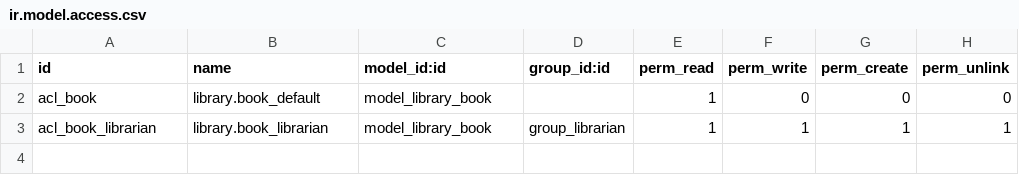
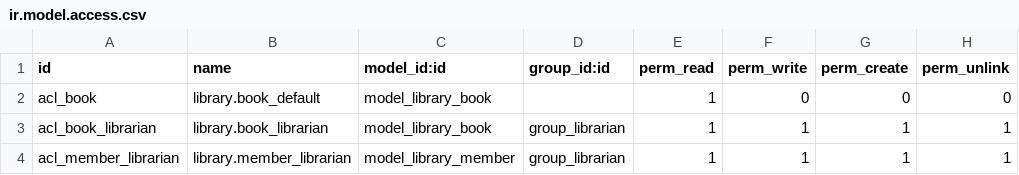
Before and after one commit to hellozhangwei/my_library, a CSV file: security/ir.model.access.csv, drawn as a sheet.

```diff
--- a/security/ir.model.access.csv
+++ b/security/ir.model.access.csv
@@ -3 +3,2 @@ acl_book,library.book_default,model_library_book,,1,0,0,0
 acl_book_librarian,library.book_librarian,model_library_book,group_librarian,1,1,1,1
+acl_member_librarian,library.member_librarian,model_library_member,group_librarian,1,1,1,1
```
Also changed, not shown: 2 other files.
